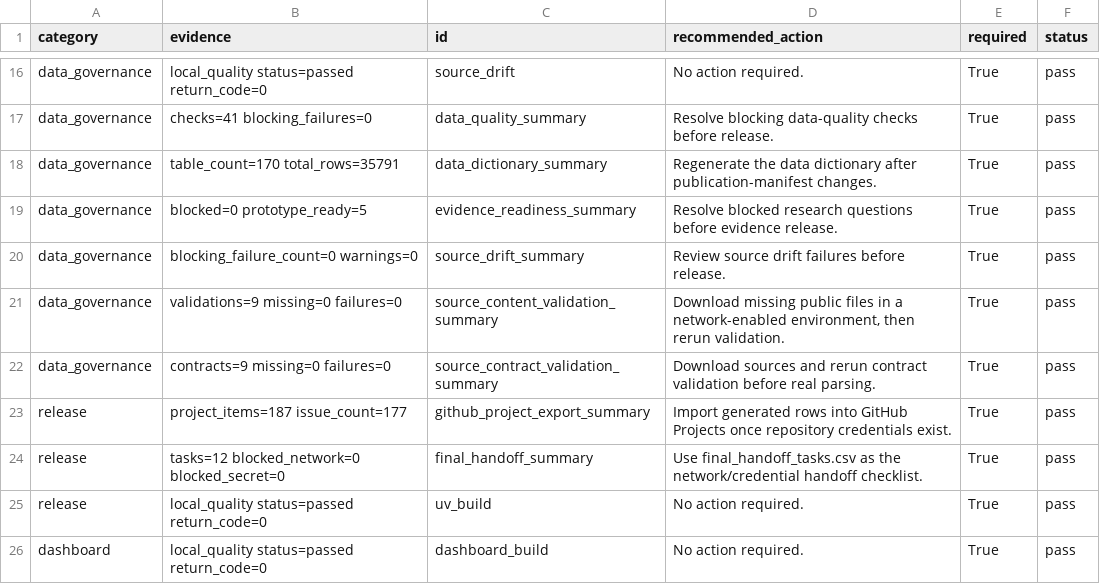
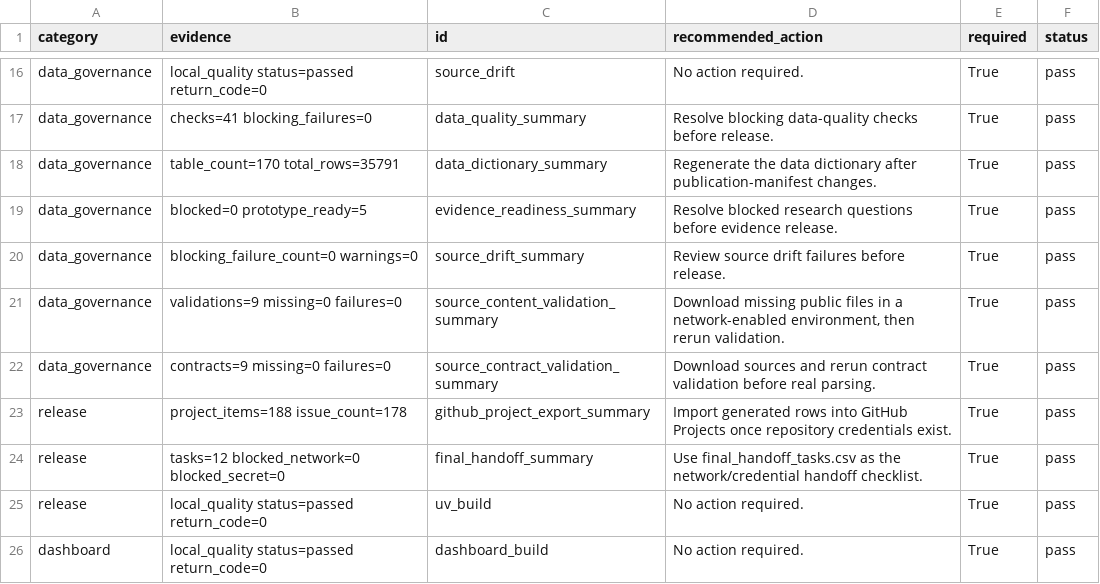
Before and after one commit to edithatogo/reimbursement-atlas, a CSV file: data/derived/release_readiness/release_gates.csv, drawn as a sheet; only a part is shown, gaps mark what is left out.

Commit message:
ci: bind release docs to current commit

```diff
--- a/data/derived/release_readiness/release_gates.csv
+++ b/data/derived/release_readiness/release_gates.csv
@@ -22,3 +22,3 @@ data_governance,validations=9 missing=0 failures=0,source_content_validation_sum
 data_governance,contracts=9 missing=0 failures=0,source_contract_validation_summary,Download sources and rerun contract validation before real parsing.,True,pass
-release,project_items=187 issue_count=177,github_project_export_summary,Import generated rows into GitHub Projects once repository credentials exist.,True,pass
+release,project_items=188 issue_count=178,github_project_export_summary,Import generated rows into GitHub Projects once repository credentials exist.,True,pass
 release,tasks=12 blocked_network=0 blocked_secret=0,final_handoff_summary,Use final_handoff_tasks.csv as the network/credential handoff checklist.,True,pass
```
Also changed, not shown: 16 other files.
